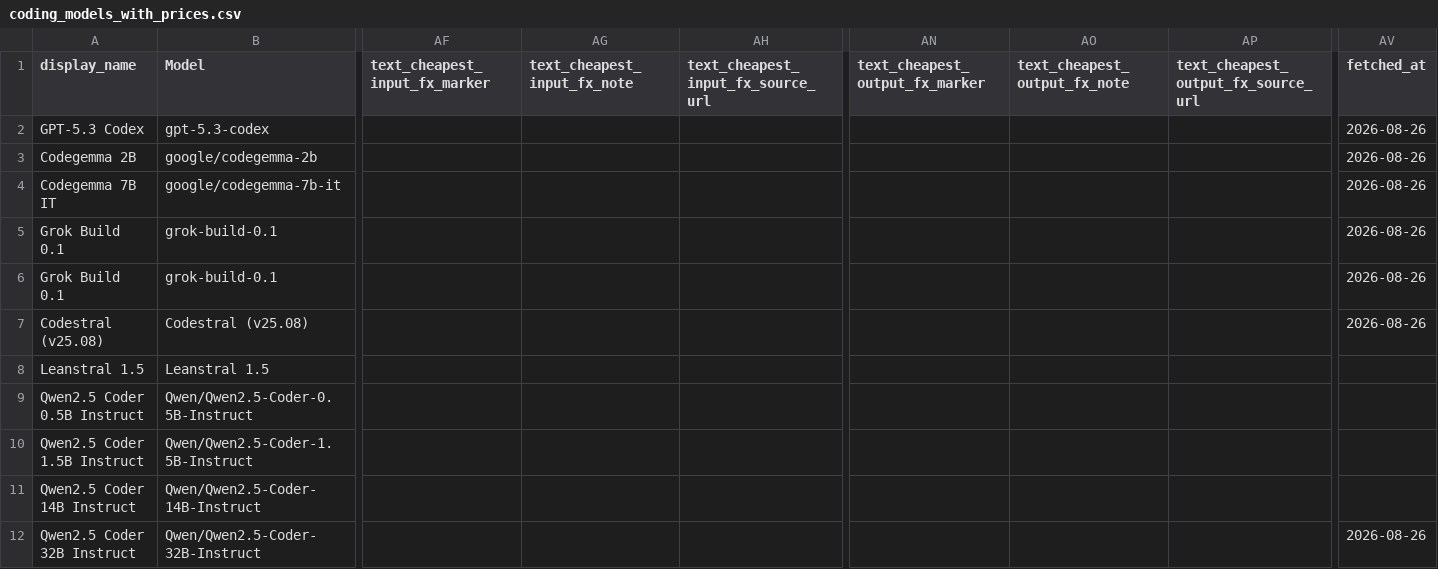
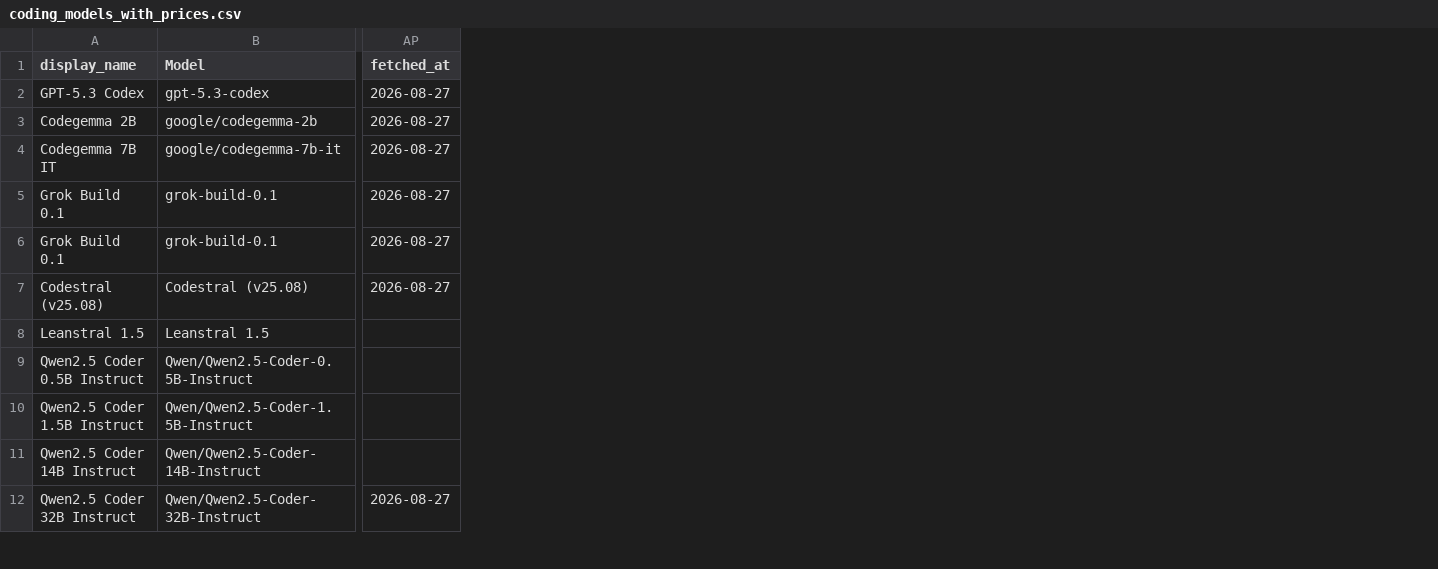
Before and after one commit to Yingshu-Li/llm-price-tracker, a CSV file: out/coding_models_with_prices.csv, drawn as a sheet; only a part is shown, gaps mark what is left out; removed rows and columns are numbered as before the commit, all else as after; the diff covers the shown part only; the diff names each change by its address in the sheet, - before the commit and + after, or states it on an @@ line.

```diff
--- a/out/coding_models_with_prices.csv
+++ b/out/coding_models_with_prices.csv
-column AF (text_cheapest_input_fx_marker), empty
-column AG (text_cheapest_input_fx_note), empty
-column AH, row 1: text_cheapest_input_fx_source_url
-column AN (text_cheapest_output_fx_marker), empty
-column AO (text_cheapest_output_fx_note), empty
-column AP, row 1: text_cheapest_output_fx_source_url
-AP2:AP7 (fetched_at): 2026-08-26
+AP2:AP7 (fetched_at): 2026-08-27
-AP12 (fetched_at): 2026-08-26
+AP12 (fetched_at): 2026-08-27
```
Also changed, not shown: 25 edited cells elsewhere in this file, out/embedding_models_with_prices.csv, out/image_per_image_models_with_prices.csv, 4 other files.
